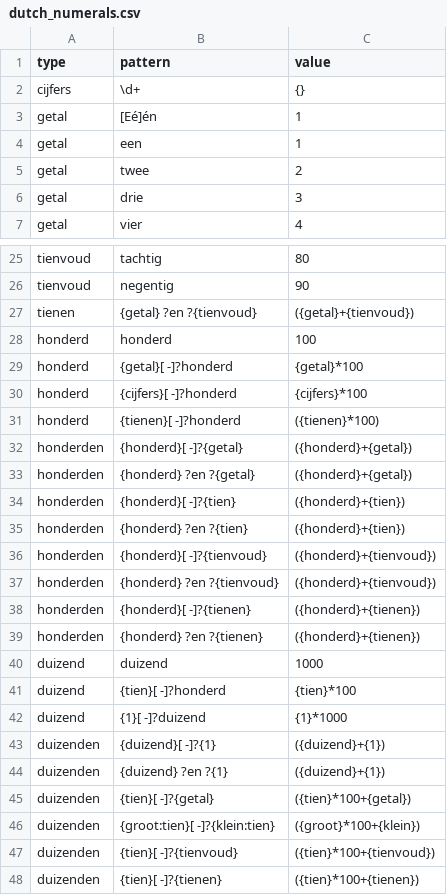
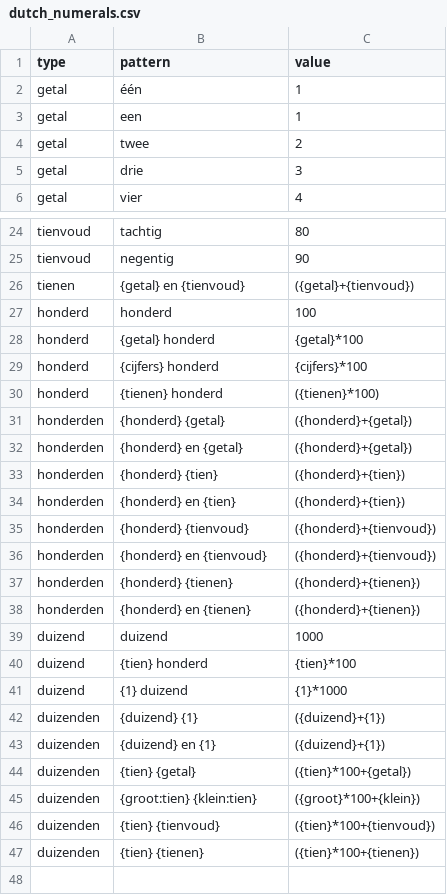
Before and after one commit to UUDigitalHumanitieslab/historic-hebrew-dates, a CSV file: historic_hebrew_dates/patterns/dutch_numerals.csv, drawn as a sheet; only a part is shown, gaps mark what is left out; the diff covers the shown part only.

```diff
--- a/historic_hebrew_dates/patterns/dutch_numerals.csv
+++ b/historic_hebrew_dates/patterns/dutch_numerals.csv
@@ -1,4 +1,3 @@
 type,pattern,value
-cijfers,\d+,{}
-getal,[Eé]én,1
+getal,één,1
 getal,een,1
@@ -26,23 +25,23 @@ tienvoud,tachtig,80
 tienvoud,negentig,90
-tienen,{getal} ?en ?{tienvoud},({getal}+{tienvoud})
+tienen,{getal} en {tienvoud},({getal}+{tienvoud})
 honderd,honderd,100
-honderd,{getal}[ -]?honderd,{getal}*100
-honderd,{cijfers}[ -]?honderd,{cijfers}*100
-honderd,{tienen}[ -]?honderd,({tienen}*100)
-honderden,{honderd}[ -]?{getal},({honderd}+{getal})
-honderden,{honderd} ?en ?{getal},({honderd}+{getal})
-honderden,{honderd}[ -]?{tien},({honderd}+{tien})
-honderden,{honderd} ?en ?{tien},({honderd}+{tien})
-honderden,{honderd}[ -]?{tienvoud},({honderd}+{tienvoud})
-honderden,{honderd} ?en ?{tienvoud},({honderd}+{tienvoud})
-honderden,{honderd}[ -]?{tienen},({honderd}+{tienen})
-honderden,{honderd} ?en ?{tienen},({honderd}+{tienen})
+honderd,{getal} honderd,{getal}*100
+honderd,{cijfers} honderd,{cijfers}*100
+honderd,{tienen} honderd,({tienen}*100)
+honderden,{honderd} {getal},({honderd}+{getal})
+honderden,{honderd} en {getal},({honderd}+{getal})
+honderden,{honderd} {tien},({honderd}+{tien})
+honderden,{honderd} en {tien},({honderd}+{tien})
+honderden,{honderd} {tienvoud},({honderd}+{tienvoud})
+honderden,{honderd} en {tienvoud},({honderd}+{tienvoud})
+honderden,{honderd} {tienen},({honderd}+{tienen})
+honderden,{honderd} en {tienen},({honderd}+{tienen})
 duizend,duizend,1000
-duizend,{tien}[ -]?honderd,{tien}*100
-duizend,{1}[ -]?duizend,{1}*1000
-duizenden,{duizend}[ -]?{1},({duizend}+{1})
-duizenden,{duizend} ?en ?{1},({duizend}+{1})
-duizenden,{tien}[ -]?{getal},({tien}*100+{getal})
-duizenden,{groot:tien}[ -]?{klein:tien},({groot}*100+{klein})
-duizenden,{tien}[ -]?{tienvoud},({tien}*100+{tienvoud})
-duizenden,{tien}[ -]?{tienen},({tien}*100+{tienen})
+duizend,{tien} honderd,{tien}*100
+duizend,{1} duizend,{1}*1000
+duizenden,{duizend} {1},({duizend}+{1})
+duizenden,{duizend} en {1},({duizend}+{1})
+duizenden,{tien} {getal},({tien}*100+{getal})
+duizenden,{groot:tien} {klein:tien},({groot}*100+{klein})
+duizenden,{tien} {tienvoud},({tien}*100+{tienvoud})
+duizenden,{tien} {tienen},({tien}*100+{tienen})
```
Also changed, not shown: 1 edited cell elsewhere in this file, 7 other files.
